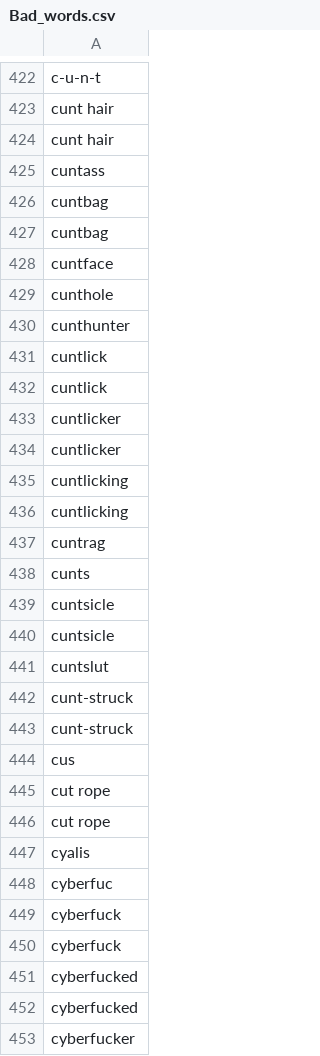
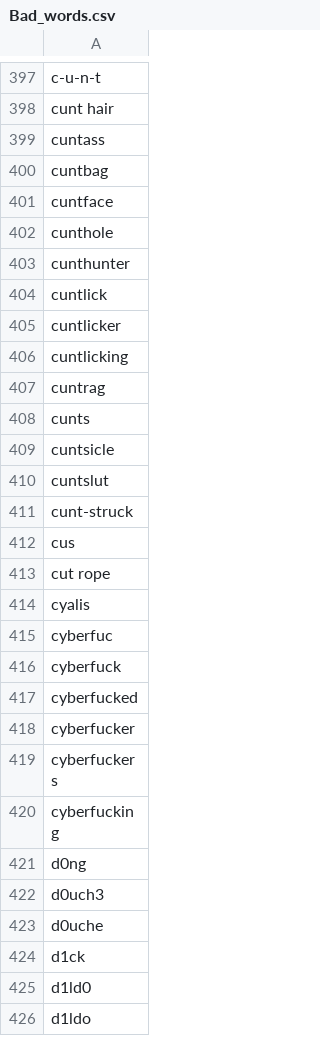
Before and after one commit to BloomTech-Labs/story-squad-ds-archived, a CSV file: Bad_words.csv, drawn as a sheet; only a part is shown, gaps mark what is left out; the shorter side is filled out with more unchanged rows; the diff covers the shown part only; the diff names each change by its address in the sheet, - before the commit and + after, or states it on an @@ line.

```diff
--- a/Bad_words.csv
+++ b/Bad_words.csv
-row 424: cunt hair
-row 427: cuntbag
-row 432: cuntlick
-row 434: cuntlicker
-row 435: cuntlicking
-row 440: cuntsicle
-row 443: cunt-struck
-row 446: cut rope
-row 450: cyberfuck
-row 451: cyberfucked
```
Also changed, not shown: 83 removed rows elsewhere in this file.
